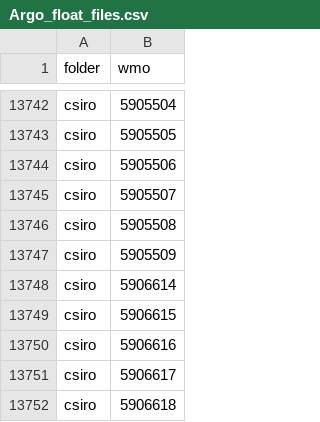
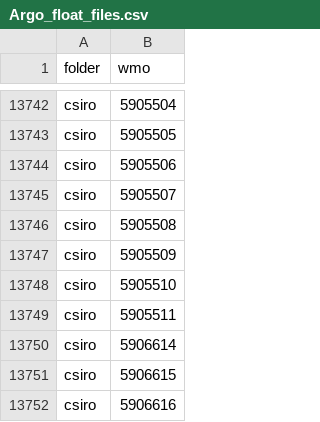
Before and after one commit to euroargodev/ArgoData.jl, a CSV file: dev/Argo_float_files.csv, drawn as a sheet; only a part is shown, gaps mark what is left out; the shorter side is filled out with more unchanged rows.

```diff
--- a/dev/Argo_float_files.csv
+++ b/dev/Argo_float_files.csv
@@ -13747,2 +13747,4 @@ csiro,5905508
 csiro,5905509
+csiro,5905510
+csiro,5905511
 csiro,5906614
```
Also changed, not shown: 3 other files.
